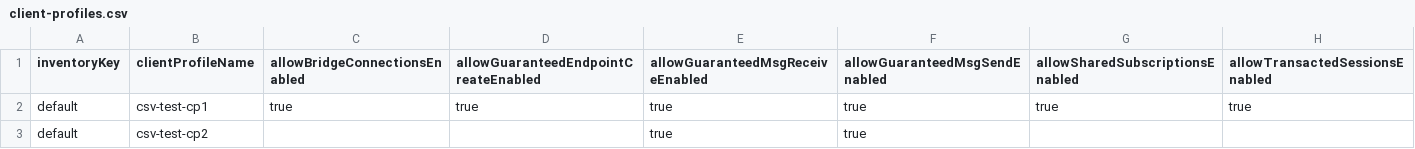
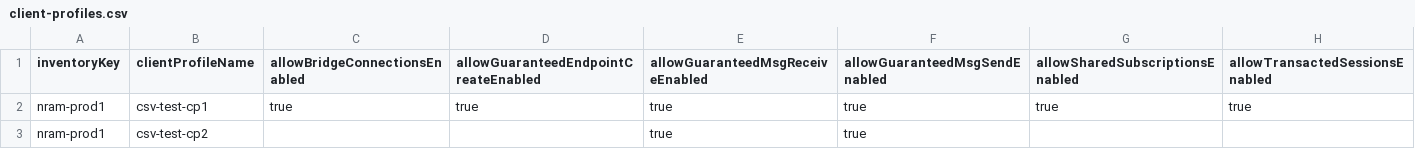
Before and after one commit to nram-solace/solace-selfservice-github, a CSV file: input/csv/client-profiles.csv, drawn as a sheet.

Commit message:
Update client-profiles.csv

```diff
--- a/input/csv/client-profiles.csv
+++ b/input/csv/client-profiles.csv
@@ -1,3 +1,3 @@
 inventoryKey,clientProfileName,allowBridgeConnectionsEnabled,allowGuaranteedEndpointCreateEnabled,allowGuaranteedMsgReceiveEnabled,allowGuaranteedMsgSendEnabled,allowSharedSubscriptionsEnabled,allowTransactedSessionsEnabled
-default,csv-test-cp1,true,true,true,true,true,true
-default,csv-test-cp2,,,true,true,,
+nram-prod1,csv-test-cp1,true,true,true,true,true,true
+nram-prod1,csv-test-cp2,,,true,true,,
```
